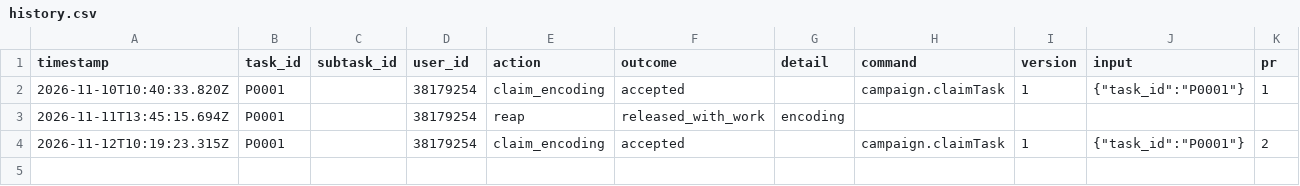
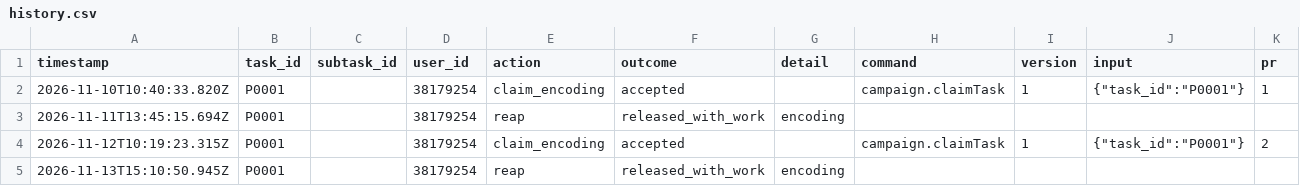
Before and after one commit to ohwjd/fledermaus-1409830913, a CSV file: tracking/history.csv, drawn as a sheet; the diff names each change by its address in the sheet, - before the commit and + after, or states it on an @@ line.

```diff
--- a/tracking/history.csv
+++ b/tracking/history.csv
+row 5: 2026-11-13T15:10:50.945Z | P0001 |  | 38179254 | reap | released_with_work | encoding
```
Also changed, not shown: 1 other file.
